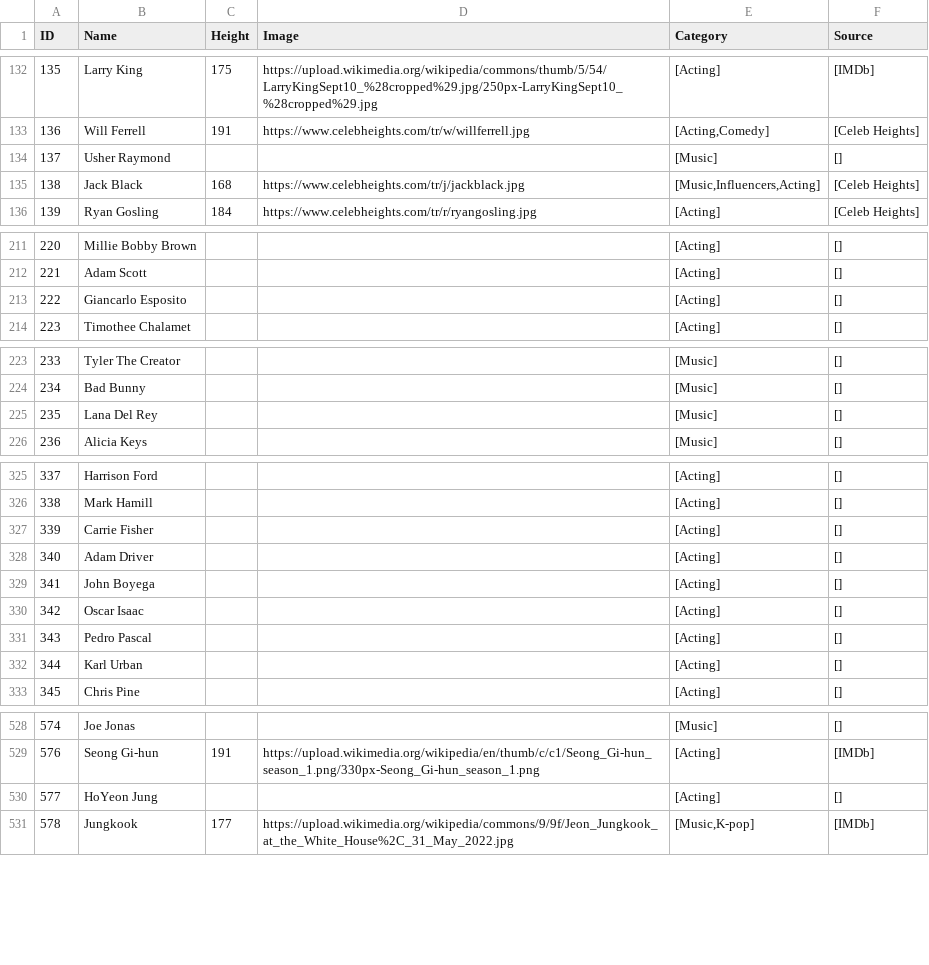
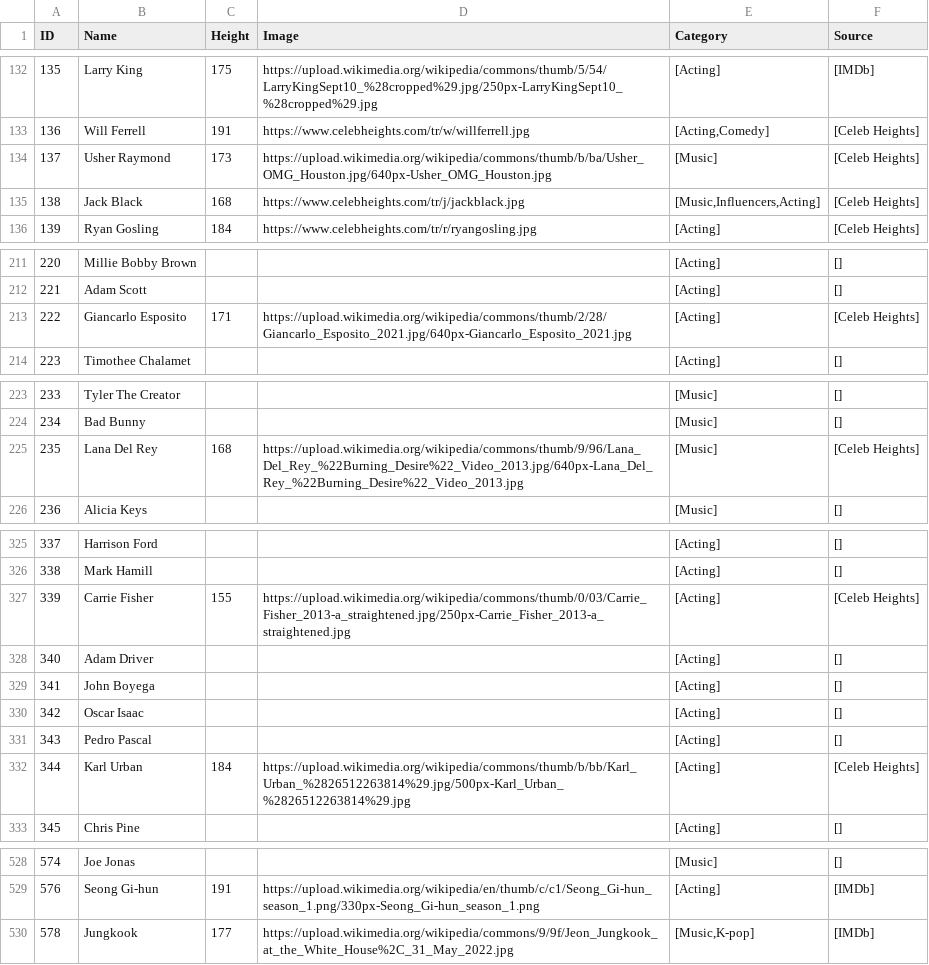
Before and after one commit to aceeedev/talldle, a CSV file: data collection/data/notion-data-2025-04-08.csv, drawn as a sheet; only a part is shown, gaps mark what is left out; the diff covers the shown part only.

Commit message:
Reuploaded data
Also split main.ipynb into find-missing.ipynb and upload.ipynb

```diff
--- a/data collection/data/notion-data-2025-04-08.csv
+++ b/data collection/data/notion-data-2025-04-08.csv
@@ -133,3 +133,3 @@ ID,Name,Height,Image,Category,Source
 136,Will Ferrell,191,https://www.celebheights.com/tr/w/willferrell.jpg,"[Acting,Comedy]",[Celeb Heights]
-137,Usher Raymond,,,[Music],[]
+137,Usher Raymond,173,https://upload.wikimedia.org/wikipedia/commons/thumb/b/ba/Usher_OMG_Houston.jpg/640px-Usher_OMG_Houston.jpg,[Music],[Celeb Heights]
 138,Jack Black,168,https://www.celebheights.com/tr/j/jackblack.jpg,"[Music,Influencers,Acting]",[Celeb Heights]
@@ -212,3 +212,3 @@ ID,Name,Height,Image,Category,Source
 221,Adam Scott,,,[Acting],[]
-222,Giancarlo Esposito,,,[Acting],[]
+222,Giancarlo Esposito,171,https://upload.wikimedia.org/wikipedia/commons/thumb/2/28/Giancarlo_Esposito_2021.jpg/640px-Giancarlo_Esposito_2021.jpg,[Acting],[Celeb Heights]
 223,Timothee Chalamet,,,[Acting],[]
@@ -224,3 +224,3 @@ ID,Name,Height,Image,Category,Source
 234,Bad Bunny,,,[Music],[]
-235,Lana Del Rey,,,[Music],[]
+235,Lana Del Rey,168,https://upload.wikimedia.org/wikipedia/commons/thumb/9/96/Lana_Del_Rey_%22Burning_Desire%22_Video_2013.jpg/640px-Lana_Del_Rey_%22Burning_Desire%22_Video_2013.jpg,[Music],[Celeb Heights]
 236,Alicia Keys,,,[Music],[]
@@ -326,3 +326,3 @@ ID,Name,Height,Image,Category,Source
 338,Mark Hamill,,,[Acting],[]
-339,Carrie Fisher,,,[Acting],[]
+339,Carrie Fisher,155,https://upload.wikimedia.org/wikipedia/commons/thumb/0/03/Carrie_Fisher_2013-a_straightened.jpg/250px-Carrie_Fisher_2013-a_straightened.jpg,[Acting],[Celeb Heights]
 340,Adam Driver,,,[Acting],[]
@@ -331,3 +331,3 @@ ID,Name,Height,Image,Category,Source
 343,Pedro Pascal,,,[Acting],[]
-344,Karl Urban,,,[Acting],[]
+344,Karl Urban,184,https://upload.wikimedia.org/wikipedia/commons/thumb/b/bb/Karl_Urban_%2826512263814%29.jpg/500px-Karl_Urban_%2826512263814%29.jpg,[Acting],[Celeb Heights]
 345,Chris Pine,,,[Acting],[]
@@ -529,3 +529,2 @@ ID,Name,Height,Image,Category,Source
 576,Seong Gi-hun,191,https://upload.wikimedia.org/wikipedia/en/thumb/c/c1/Seong_Gi-hun_season_1.png/330px-Seong_Gi-hun_season_1.png,[Acting],[IMDb]
-577,HoYeon Jung,,,[Acting],[]
 578,Jungkook,177,https://upload.wikimedia.org/wikipedia/commons/9/9f/Jeon_Jungkook_at_the_White_House%2C_31_May_2022.jpg,"[Music,K-pop]",[IMDb]
```
Also changed, not shown: 5 added rows and 63 edited cells elsewhere in this file, data collection/data/final_data.csv, 9 other files.
